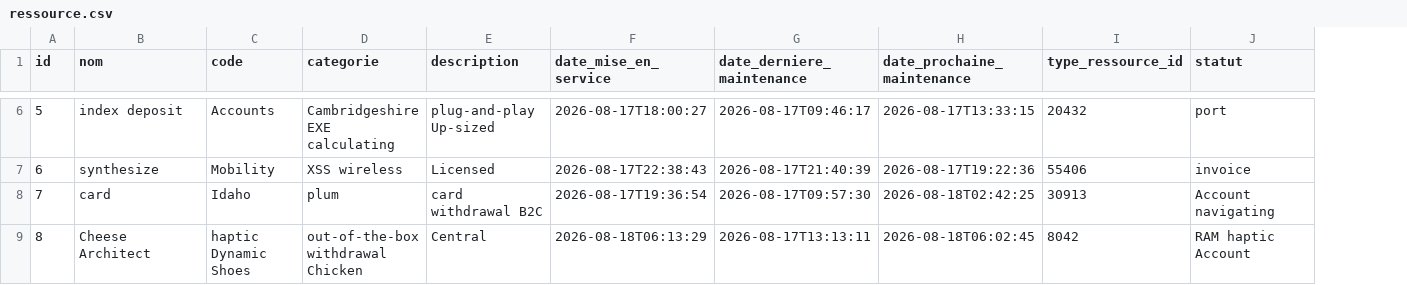
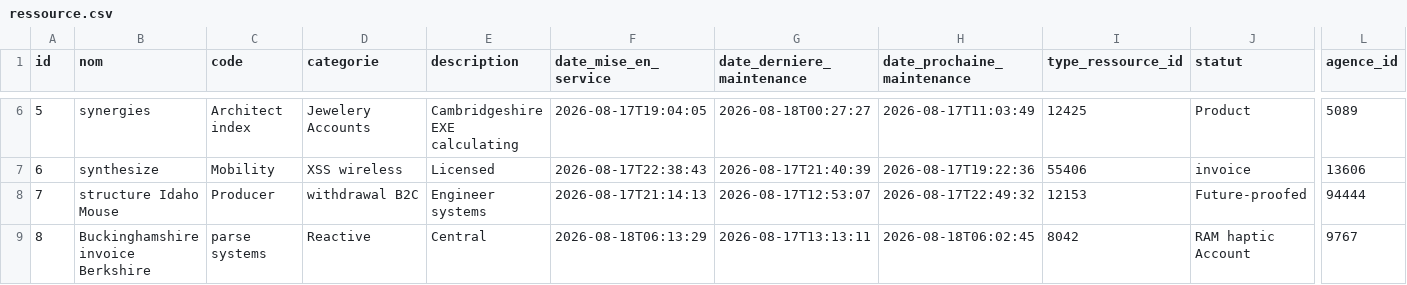
Before and after one commit to AfricomService/projectService, a CSV file: src/main/resources/config/liquibase/fake-data/ressource.csv, drawn as a sheet; only a part is shown, gaps mark what is left out; the diff covers the shown part only; the diff names each change by its address in the sheet, - before the commit and + after, or states it on an @@ line.

```diff
--- a/src/main/resources/config/liquibase/fake-data/ressource.csv
+++ b/src/main/resources/config/liquibase/fake-data/ressource.csv
+column L (agence_id), rows 6-9: 5089 | 13606 | 94444 | 9767
-B6 (nom): index deposit
+B6 (nom): synergies
-C6 (code): Accounts
+C6 (code): Architect index
-D6 (categorie): Cambridgeshire EXE calculating
+D6 (categorie): Jewelery Accounts
-E6 (description): plug-and-play Up-sized
+E6 (description): Cambridgeshire EXE calculating
-F6 (date_mise_en_service): 2026-08-17T18:00:27
+F6 (date_mise_en_service): 2026-08-17T19:04:05
-G6 (date_derniere_maintenance): 2026-08-17T09:46:17
+G6 (date_derniere_maintenance): 2026-08-18T00:27:27
-H6 (date_prochaine_maintenance): 2026-08-17T13:33:15
+H6 (date_prochaine_maintenance): 2026-08-17T11:03:49
-I6 (type_ressource_id): 20432
+I6 (type_ressource_id): 12425
-J6 (statut): port
+J6 (statut): Product
-B8 (nom): card
+B8 (nom): structure Idaho Mouse
-C8 (code): Idaho
+C8 (code): Producer
-D8 (categorie): plum
+D8 (categorie): withdrawal B2C
-E8 (description): card withdrawal B2C
+E8 (description): Engineer systems
-F8 (date_mise_en_service): 2026-08-17T19:36:54
+F8 (date_mise_en_service): 2026-08-17T21:14:13
-G8 (date_derniere_maintenance): 2026-08-17T09:57:30
+G8 (date_derniere_maintenance): 2026-08-17T12:53:07
-H8 (date_prochaine_maintenance): 2026-08-18T02:42:25
+H8 (date_prochaine_maintenance): 2026-08-17T22:49:32
-I8 (type_ressource_id): 30913
+I8 (type_ressource_id): 12153
-J8 (statut): Account navigating
+J8 (statut): Future-proofed
-B9 (nom): Cheese Architect
+B9 (nom): Buckinghamshire invoice Berkshire
-C9 (code): haptic Dynamic Shoes
+C9 (code): parse systems
-D9 (categorie): out-of-the-box withdrawal Chicken
+D9 (categorie): Reactive
```
Also changed, not shown: 52 edited cells elsewhere in this file, 4 other files.
